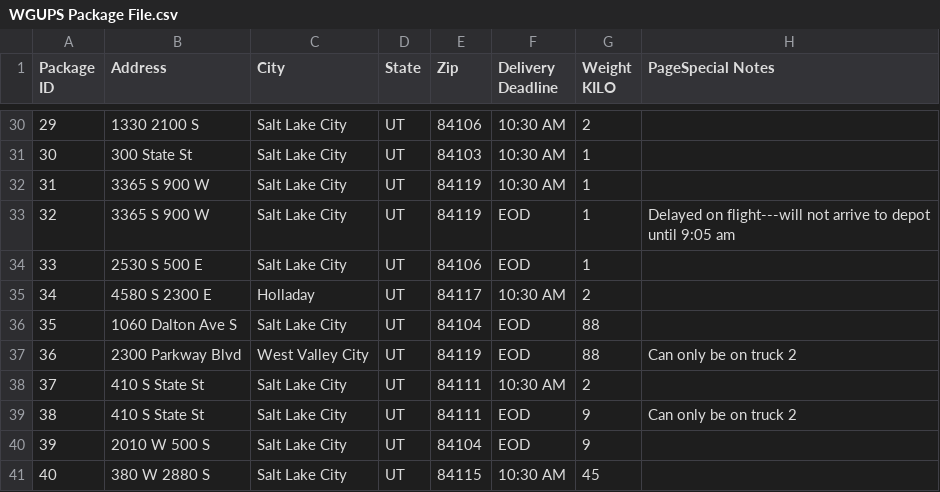
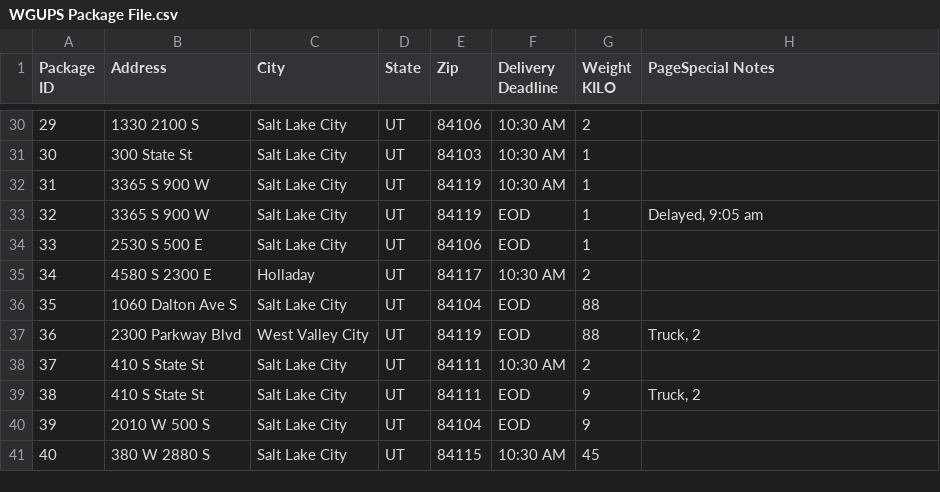
Before and after one commit to mwilso4749/package-delivery-assessment, a CSV file: WGUPS Package File.csv, drawn as a sheet; only a part is shown, gaps mark what is left out; the diff covers the shown part only.

```diff
--- a/WGUPS Package File.csv
+++ b/WGUPS Package File.csv
@@ -36 +36 @@ KILO",PageSpecial Notes,,,,,
-32,3365 S 900 W,Salt Lake City,UT,84119,EOD,1,Delayed on flight---will not arrive to depot until 9:05 am,,,,,
+32,3365 S 900 W,Salt Lake City,UT,84119,EOD,1,"Delayed, 9:05 am"
@@ -40 +40 @@ KILO",PageSpecial Notes,,,,,
-36,2300 Parkway Blvd,West Valley City,UT,84119,EOD,88,Can only be on truck 2,,,,,
+36,2300 Parkway Blvd,West Valley City,UT,84119,EOD,88,"Truck, 2"
@@ -42 +42 @@ KILO",PageSpecial Notes,,,,,
-38,410 S State St,Salt Lake City,UT,84111,EOD,9,Can only be on truck 2,,,,,
+38,410 S State St,Salt Lake City,UT,84111,EOD,9,"Truck, 2"
```
Also changed, not shown: 9 edited cells elsewhere in this file, 1 other file.
